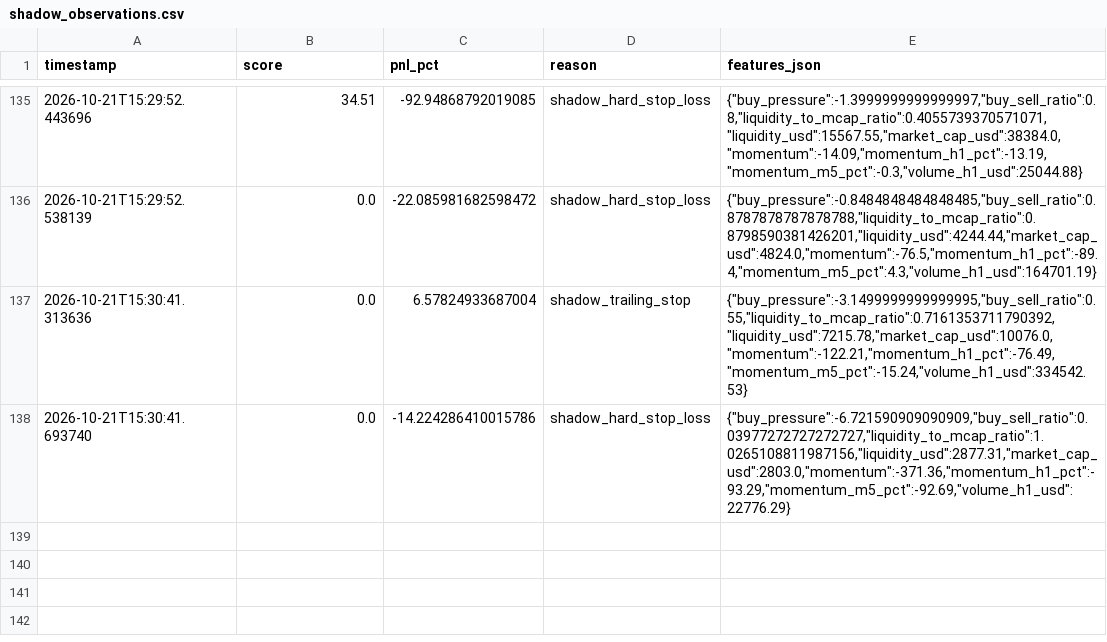
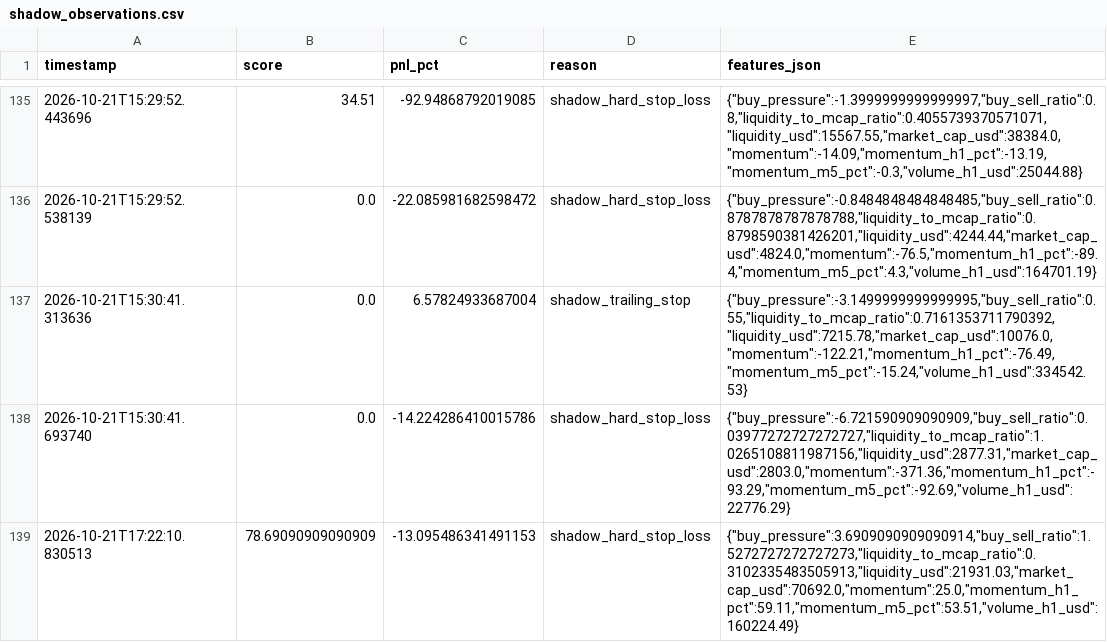
Before and after one commit to amincanani1985-web/meme-scanner-bot, a CSV file: shadow_observations.csv, drawn as a sheet; only a part is shown, gaps mark what is left out.

```diff
--- a/shadow_observations.csv
+++ b/shadow_observations.csv
@@ -138 +138,2 @@ timestamp,score,pnl_pct,reason,features_json
 2026-10-21T15:30:41.693740,0.0,-14.224286410015786,shadow_hard_stop_loss,"{""buy_pressure"":-6.721590909090909,""buy_sell_ratio"":0.03977272727272727,""liquidity_to_mcap_ratio"":1.0265108811987156,""liquidity_usd"":2877.31,""market_cap_usd"":2803.0,""momentum"":-371.36,""momentum_h1_pct"":-93.29,""momentum_m5_pct"":-92.69,""volume_h1_usd"":22776.29}"
+2026-10-21T17:22:10.830513,78.69090909090909,-13.095486341491153,shadow_hard_stop_loss,"{""buy_pressure"":3.6909090909090914,""buy_sell_ratio"":1.5272727272727273,""liquidity_to_mcap_ratio"":0.3102335483505913,""liquidity_usd"":21931.03,""market_cap_usd"":70692.0,""momentum"":25.0,""momentum_h1_pct"":59.11,""momentum_m5_pct"":53.51,""volume_h1_usd"":160224.49}"
```
Also changed, not shown: whale_events.csv, 5 other files.
